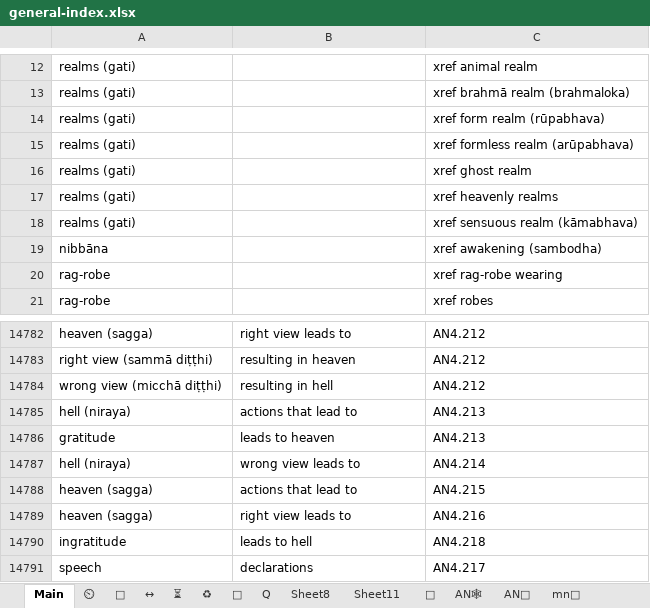
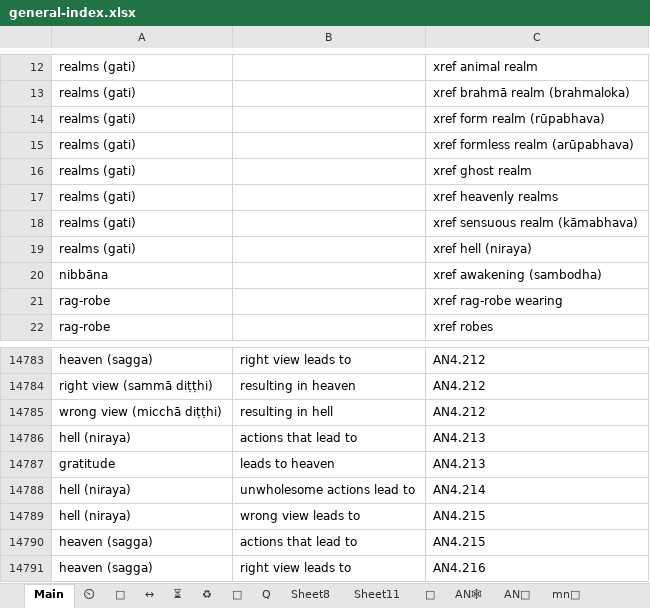
Before and after one commit to thesunshade/CIPS, an Excel workbook: src/data/general-index.xlsx, sheet Main, drawn as a sheet; only a part is shown, gaps mark what is left out; the shorter side is filled out with more unchanged rows; values as stored, in another font and other column widths than the file's, no borders; conditional formats not drawn; addresses are those after the commit; the diff names each change by its address in the sheet, - before the commit and + after, or states it on an @@ line.

```diff
--- a/src/data/general-index.xlsx (sheet Main)
+++ b/src/data/general-index.xlsx (sheet Main)
+row 19: realms (gati) |  | xref hell (niraya)
+row 14788: hell (niraya) | unwholesome actions lead to | AN4.214
-C14789: AN4.214
+C14789: AN4.215
```
Also changed, not shown: 2 other files.
